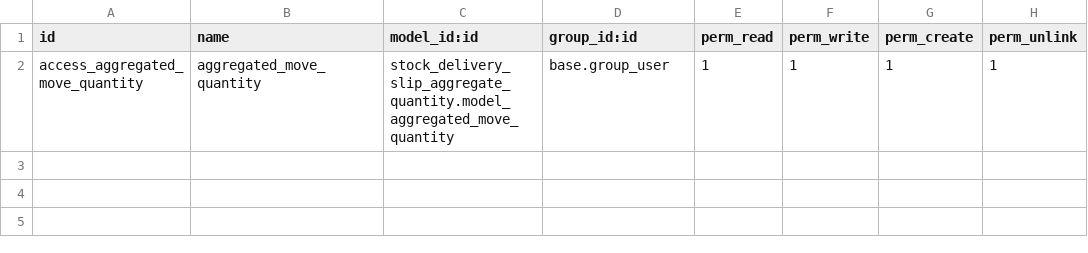
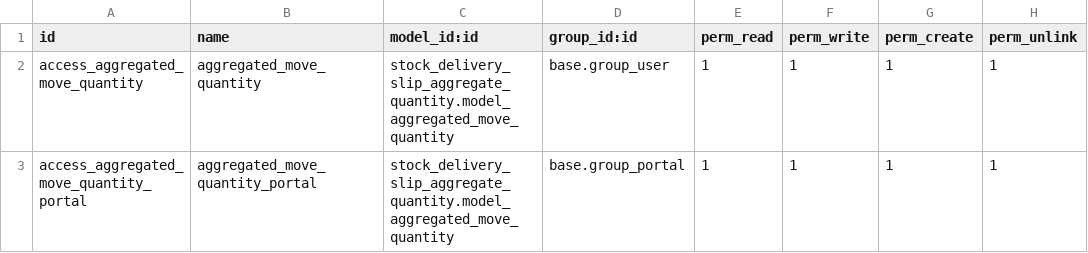
Before and after one commit to qrtl/thc-custom, a CSV file: stock_delivery_slip_aggregate_quantity/security/ir.model.access.csv, drawn as a sheet; the diff names each change by its address in the sheet, - before the commit and + after, or states it on an @@ line.

```diff
--- a/stock_delivery_slip_aggregate_quantity/security/ir.model.access.csv
+++ b/stock_delivery_slip_aggregate_quantity/security/ir.model.access.csv
+row 3: access_aggregated_move_quantity_portal | aggregated_move_quantity_portal | stock_delivery_slip_aggregate_quantity.model_aggregated_move_quantity | base.group_portal | 1 | 1 | 1 | 1
```
Also changed, not shown: 1 other file.
